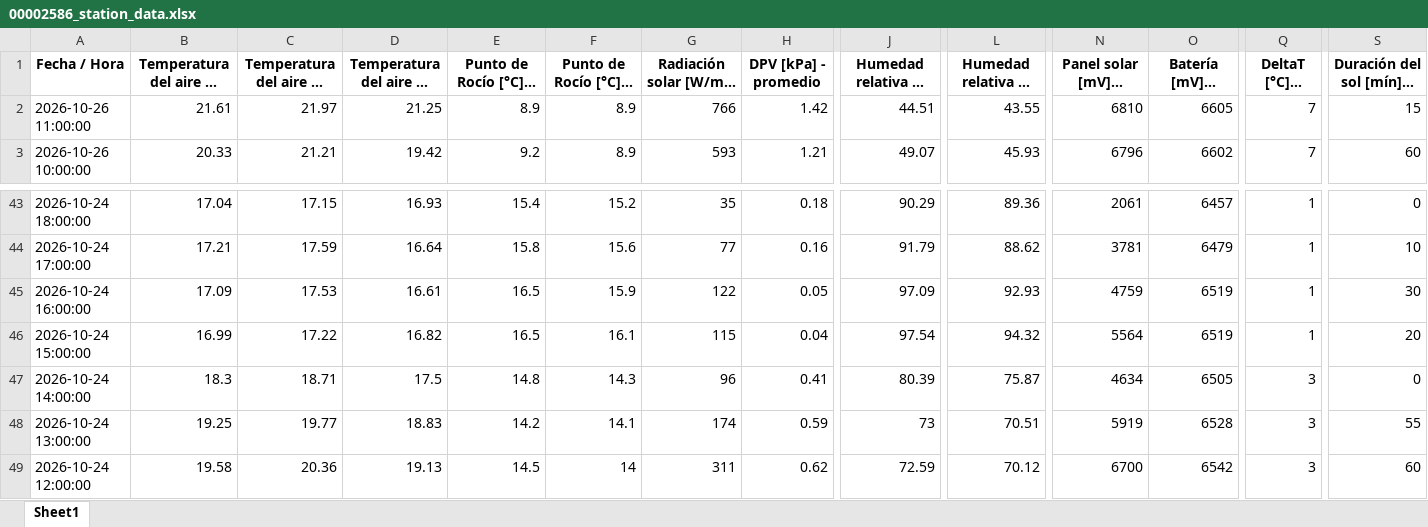
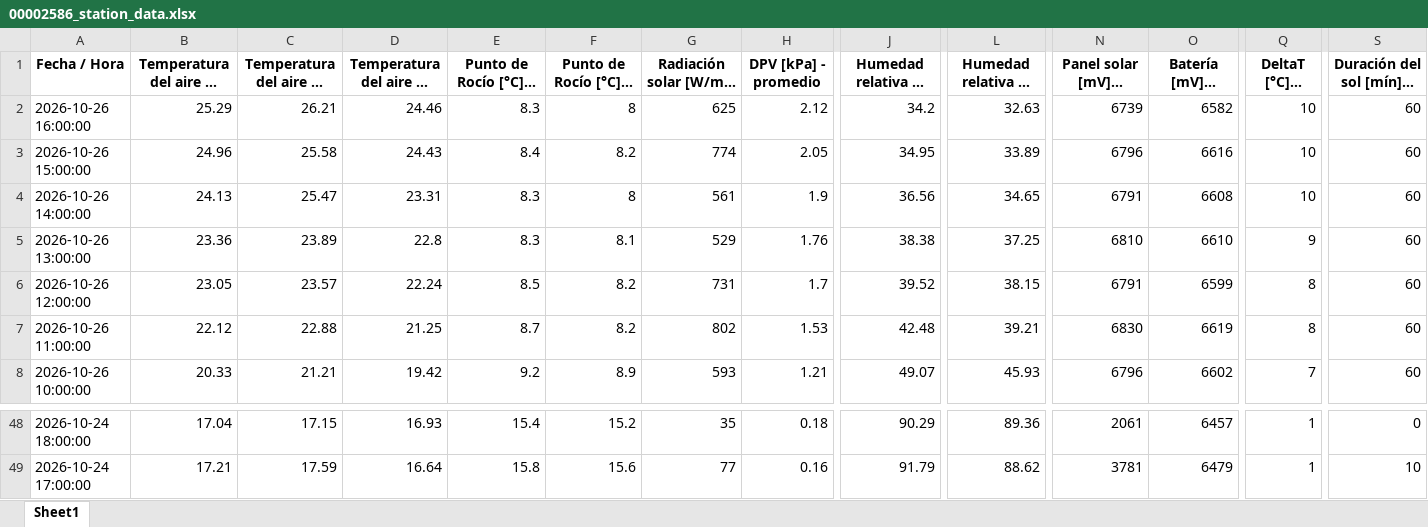
Before and after one commit to intasalta/imetos, an Excel workbook: 00002586_station_data.xlsx, sheet Sheet1, drawn as a sheet; only a part is shown, gaps mark what is left out; long unchanged cells end in …; values as stored, in another font and other column widths than the file's, no borders; removed rows and columns are numbered as before the commit, all else as after; rows hold the shown columns only; the diff names each change by its address in the sheet, - before the commit and + after, or states it on an @@ line.

```diff
--- a/00002586_station_data.xlsx (sheet Sheet1)
+++ b/00002586_station_data.xlsx (sheet Sheet1)
+row 2: 2026-10-26 16:00:00 | 25.29 | 26.21 | 24.46 | 8.3 | 8 | 625 | 2.12 | 34.2 | 32.63 | 6739 | 6582 | 10 | 60
+row 3: 2026-10-26 15:00:00 | 24.96 | 25.58 | 24.43 | 8.4 | 8.2 | 774 | 2.05 | 34.95 | 33.89 | 6796 | 6616 | 10 | 60
+row 4: 2026-10-26 14:00:00 | 24.13 | 25.47 | 23.31 | 8.3 | 8 | 561 | 1.9 | 36.56 | 34.65 | 6791 | 6608 | 10 | 60
+row 5: 2026-10-26 13:00:00 | 23.36 | 23.89 | 22.8 | 8.3 | 8.1 | 529 | 1.76 | 38.38 | 37.25 | 6810 | 6610 | 9 | 60
+row 6: 2026-10-26 12:00:00 | 23.05 | 23.57 | 22.24 | 8.5 | 8.2 | 731 | 1.7 | 39.52 | 38.15 | 6791 | 6599 | 8 | 60
-B7: 21.61
+B7: 22.12
-C7: 21.97
+C7: 22.88
-E7 (Punto de Rocío [°C] - promedio): 8.9
+E7 (Punto de Rocío [°C] - promedio): 8.7
-F7 (Punto de Rocío [°C] - mín): 8.9
+F7 (Punto de Rocío [°C] - mín): 8.2
-G7: 766
+G7: 802
-H7 (DPV [kPa] - promedio): 1.42
+H7 (DPV [kPa] - promedio): 1.53
-J7: 44.51
+J7: 42.48
-L7 (Humedad relativa HC [%] - mín): 43.55
+L7 (Humedad relativa HC [%] - mín): 39.21
-N7 (Panel solar [mV] - última): 6810
+N7 (Panel solar [mV] - última): 6830
-O7 (Batería [mV] - última): 6605
+O7 (Batería [mV] - última): 6619
-Q7 (DeltaT [°C] - máx): 7
+Q7 (DeltaT [°C] - máx): 8
-S7 (Duración del sol [mín] - tiempo): 15
+S7 (Duración del sol [mín] - tiempo): 60
-row 45: 2026-10-24 16:00:00 | 17.09 | 17.53 | 16.61 | 16.5 | 15.9 | 122 | 0.05 | 97.09 | 92.93 | 4759 | 6519 | 1 | 30
-row 46: 2026-10-24 15:00:00 | 16.99 | 17.22 | 16.82 | 16.5 | 16.1 | 115 | 0.04 | 97.54 | 94.32 | 5564 | 6519 | 1 | 20
-row 47: 2026-10-24 14:00:00 | 18.3 | 18.71 | 17.5 | 14.8 | 14.3 | 96 | 0.41 | 80.39 | 75.87 | 4634 | 6505 | 3 | 0
-row 48: 2026-10-24 13:00:00 | 19.25 | 19.77 | 18.83 | 14.2 | 14.1 | 174 | 0.59 | 73 | 70.51 | 5919 | 6528 | 3 | 55
-row 49: 2026-10-24 12:00:00 | 19.58 | 20.36 | 19.13 | 14.5 | 14 | 311 | 0.62 | 72.59 | 70.12 | 6700 | 6542 | 3 | 60
```
Also changed, not shown: 00002646_station_data.xlsx, 4 other files.
